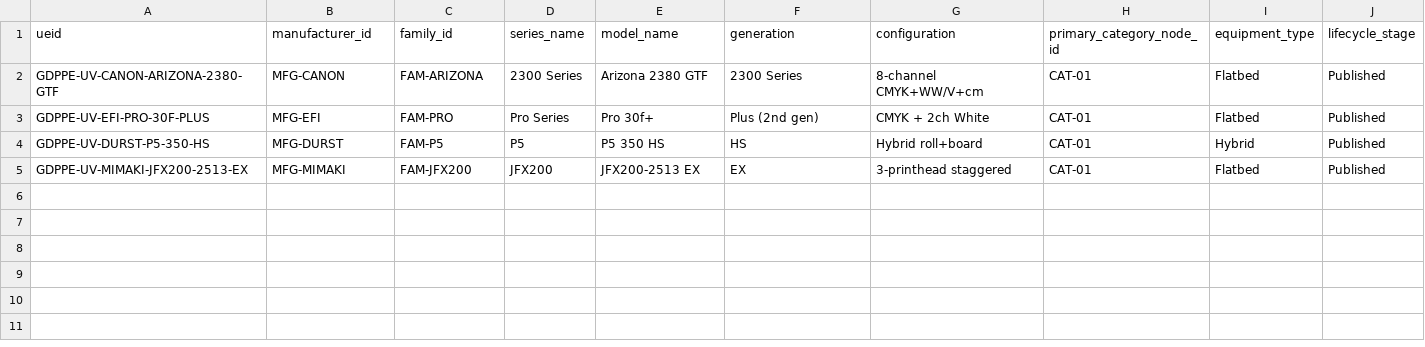
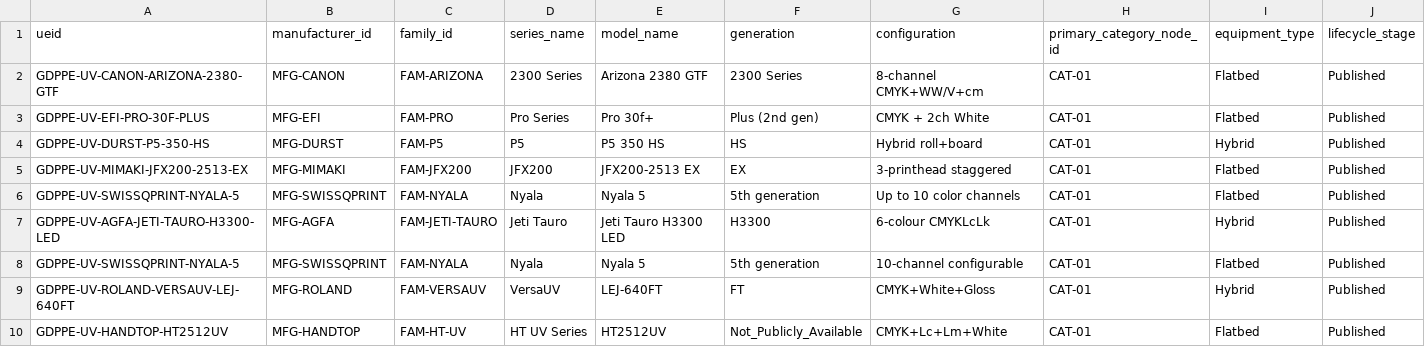
Before and after one commit to mahin-aeroai/GDPPE, a CSV file: database/uv_printing_pilot/Equipment_Master_Index.csv, drawn as a sheet; only a part is shown; rows hold the shown columns only; the diff names each change by its address in the sheet, - before the commit and + after, or states it on an @@ line.

```diff
--- a/database/uv_printing_pilot/Equipment_Master_Index.csv
+++ b/database/uv_printing_pilot/Equipment_Master_Index.csv
+row 6: GDPPE-UV-SWISSQPRINT-NYALA-5 | MFG-SWISSQPRINT | FAM-NYALA | Nyala | Nyala 5 | 5th generation | Up to 10 color channels | CAT-01 | Flatbed | Published
+row 7: GDPPE-UV-AGFA-JETI-TAURO-H3300-LED | MFG-AGFA | FAM-JETI-TAURO | Jeti Tauro | Jeti Tauro H3300 LED | H3300 | 6-colour CMYKLcLk | CAT-01 | Hybrid | Published
+row 8: GDPPE-UV-SWISSQPRINT-NYALA-5 | MFG-SWISSQPRINT | FAM-NYALA | Nyala | Nyala 5 | 5th generation | 10-channel configurable | CAT-01 | Flatbed | Published
+row 9: GDPPE-UV-ROLAND-VERSAUV-LEJ-640FT | MFG-ROLAND | FAM-VERSAUV | VersaUV | LEJ-640FT | FT | CMYK+White+Gloss | CAT-01 | Hybrid | Published
+row 10: GDPPE-UV-HANDTOP-HT2512UV | MFG-HANDTOP | FAM-HT-UV | HT UV Series | HT2512UV | Not_Publicly_Available | CMYK+Lc+Lm+White | CAT-01 | Flatbed | Published
```
Also changed, not shown: database/uv_printing_pilot/Manufacturers.csv, database/uv_printing_pilot/Printheads.csv, 10 other files.
